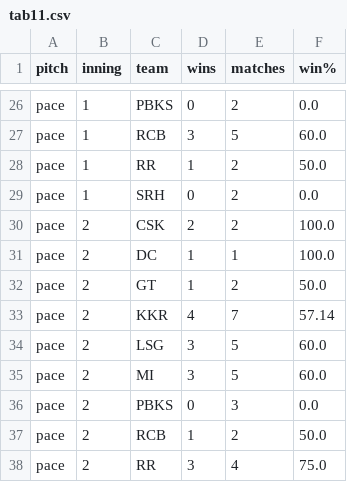
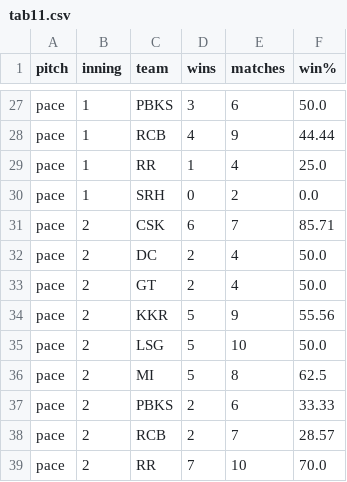
Before and after one commit to RoumyaDas/SPL, a CSV file: SPL/data/special_stats/tab11.csv, drawn as a sheet; only a part is shown, gaps mark what is left out; addresses are those after the commit; the diff covers the shown part only; the diff names each change by its address in the sheet, - before the commit and + after, or states it on an @@ line.

```diff
--- a/SPL/data/special_stats/tab11.csv
+++ b/SPL/data/special_stats/tab11.csv
-D27 (wins): 0
+D27 (wins): 3
-E27 (matches): 2
+E27 (matches): 6
-F27 (win%): 0.0
+F27 (win%): 50.0
-D28 (wins): 3
+D28 (wins): 4
-E28 (matches): 5
+E28 (matches): 9
-F28 (win%): 60.0
+F28 (win%): 44.44
-E29 (matches): 2
+E29 (matches): 4
-F29 (win%): 50.0
+F29 (win%): 25.0
-D31 (wins): 2
+D31 (wins): 6
-E31 (matches): 2
+E31 (matches): 7
-F31 (win%): 100.0
+F31 (win%): 85.71
-D32:D33 (wins): 1
+D32:D33 (wins): 2
-E32 (matches): 1
+E32 (matches): 4
-F32 (win%): 100.0
+F32 (win%): 50.0
-E33 (matches): 2
+E33 (matches): 4
-D34 (wins): 4
+D34 (wins): 5
-E34 (matches): 7
+E34 (matches): 9
-F34 (win%): 57.14
+F34 (win%): 55.56
-D35:D36 (wins): 3
+D35:D36 (wins): 5
-E35 (matches): 5
+E35 (matches): 10
-F35 (win%): 60.0
+F35 (win%): 50.0
-E36 (matches): 5
+E36 (matches): 8
-F36 (win%): 60.0
+F36 (win%): 62.5
-D37 (wins): 0
+D37 (wins): 2
-E37 (matches): 3
+E37 (matches): 6
-F37 (win%): 0.0
+F37 (win%): 33.33
-D38 (wins): 1
+D38 (wins): 2
-E38 (matches): 2
+E38 (matches): 7
-F38 (win%): 50.0
+F38 (win%): 28.57
-D39 (wins): 3
+D39 (wins): 7
-E39 (matches): 4
+E39 (matches): 10
-F39 (win%): 75.0
+F39 (win%): 70.0
```
Also changed, not shown: 2 added rows, 1 removed row and 81 edited cells elsewhere in this file, 1 other file.
